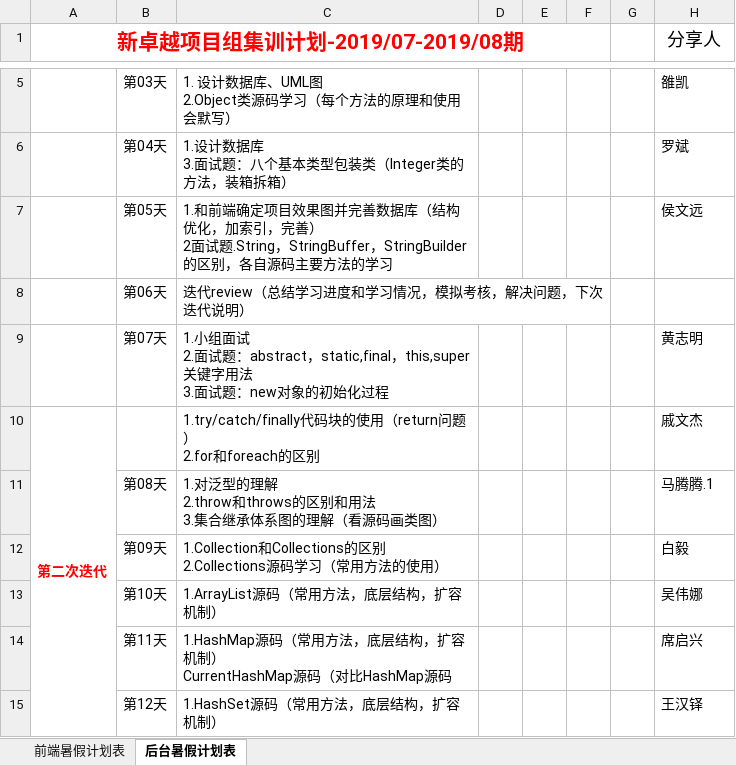
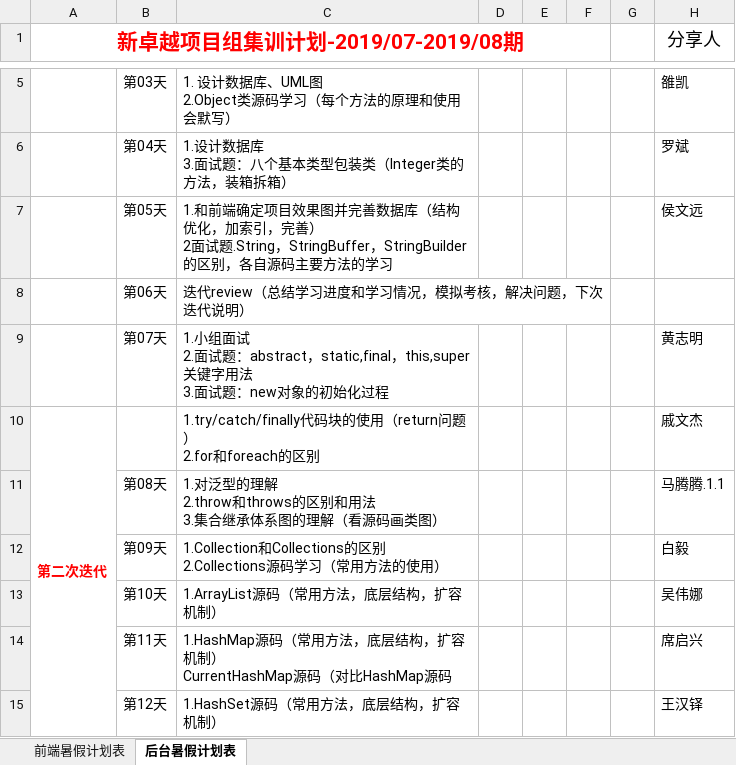
Before and after one commit to harderup/gitskills, an Excel workbook: 项目组计划 (1).xlsx, sheet 后台暑假计划表, drawn as a sheet; only a part is shown, gaps mark what is left out; values as stored, in another font and other column widths than the file's, no borders; the diff names each change by its address in the sheet, - before the commit and + after, or states it on an @@ line.

Commit message:
20190717 8:42

```diff
--- a/项目组计划 (1).xlsx (sheet 后台暑假计划表)
+++ b/项目组计划 (1).xlsx (sheet 后台暑假计划表)
-H11 (分享人): 马腾腾.1
+H11 (分享人): 马腾腾.1.1
```
